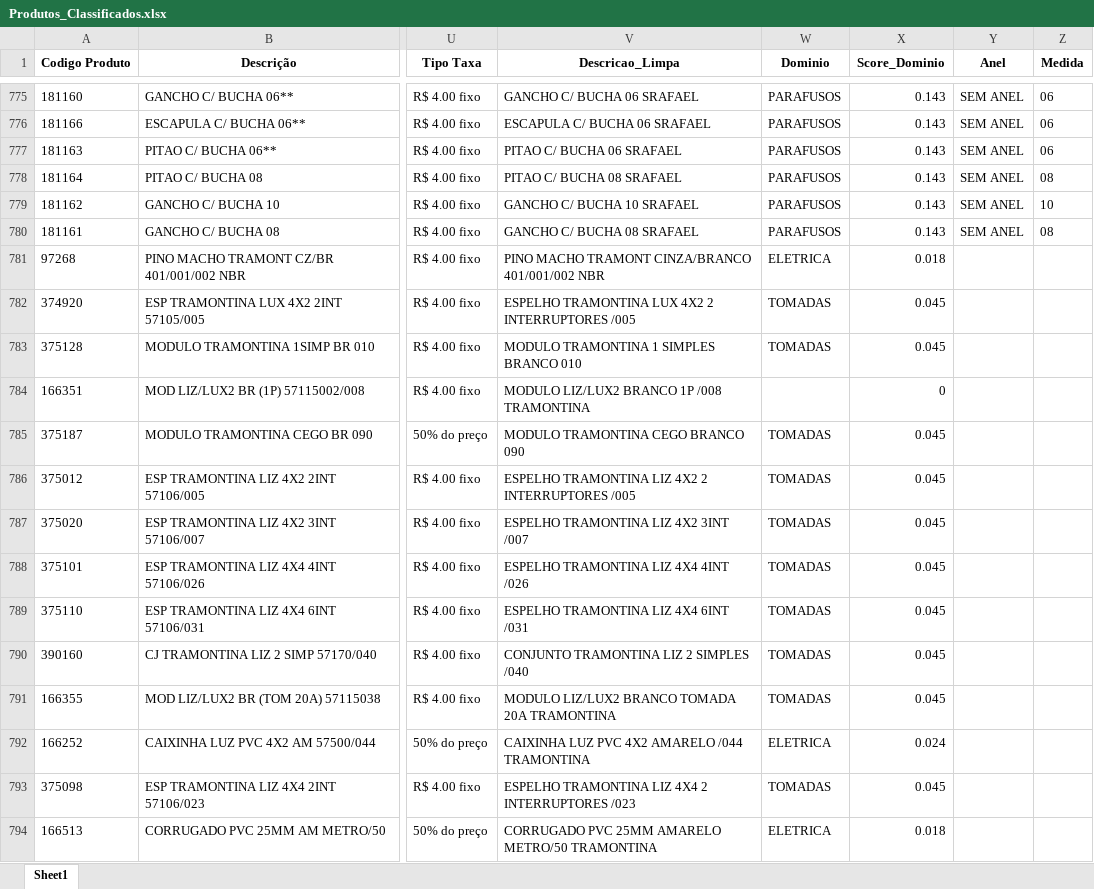
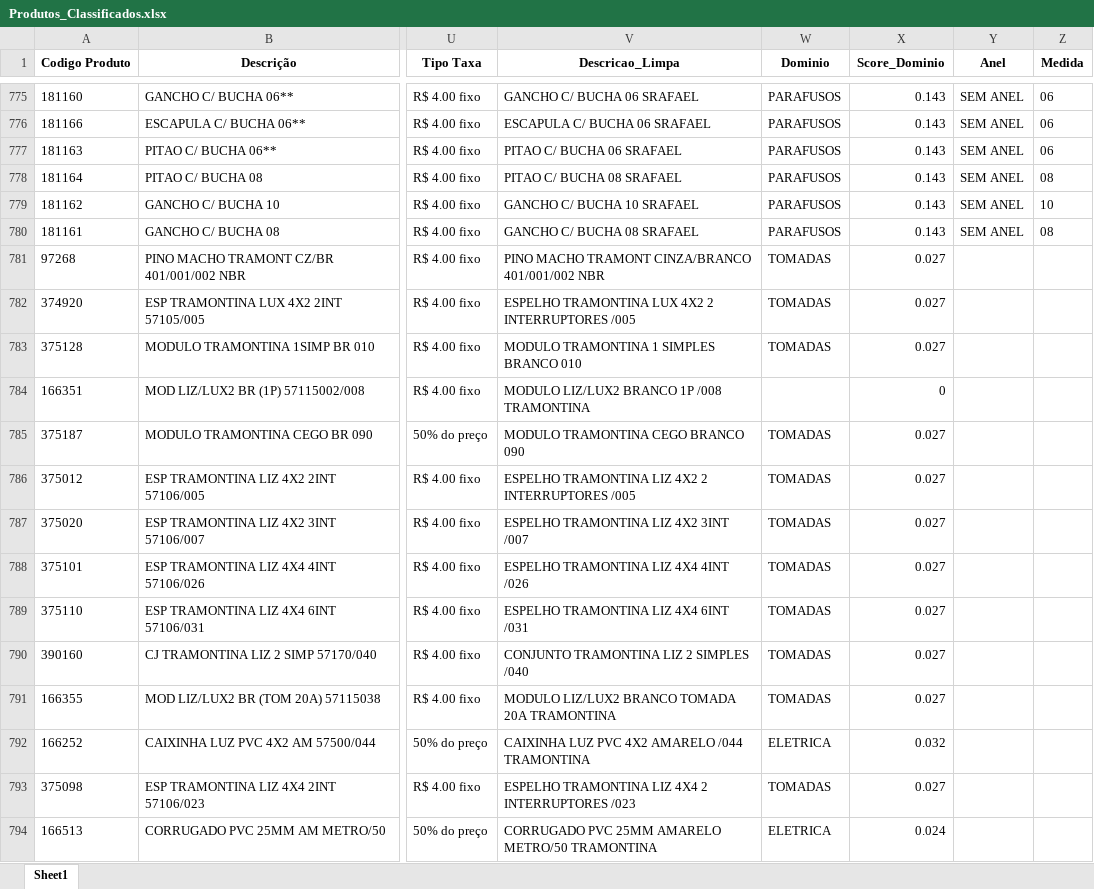
Before and after one commit to Lucas-Fernandes-Silva/auto_shopee, an Excel workbook: planilhas/outputs/Produtos_Classificados.xlsx, sheet Sheet1, drawn as a sheet; only a part is shown, gaps mark what is left out; values as stored, in another font and other column widths than the file's, no borders; the diff covers the shown part only; the diff names each change by its address in the sheet, - before the commit and + after, or states it on an @@ line.

```diff
--- a/planilhas/outputs/Produtos_Classificados.xlsx (sheet Sheet1)
+++ b/planilhas/outputs/Produtos_Classificados.xlsx (sheet Sheet1)
-W781 (Dominio): ELETRICA
+W781 (Dominio): TOMADAS
-X781 (Score_Dominio): 0.018
+X781 (Score_Dominio): 0.027
-X782:X783 (Score_Dominio): 0.045
+X782:X783 (Score_Dominio): 0.027
-X785:X791 (Score_Dominio): 0.045
+X785:X791 (Score_Dominio): 0.027
-X792 (Score_Dominio): 0.024
+X792 (Score_Dominio): 0.032
-X793 (Score_Dominio): 0.045
+X793 (Score_Dominio): 0.027
-X794 (Score_Dominio): 0.018
+X794 (Score_Dominio): 0.024
```
Also changed, not shown: 527 edited cells elsewhere in this sheet, planilhas/outputs/Categorizados.xlsx, planilhas/outputs/Relatorio_Dominios_Ambiguos.xlsx, 8 other files.
